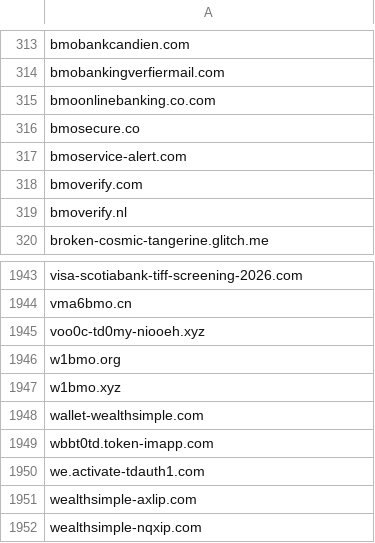
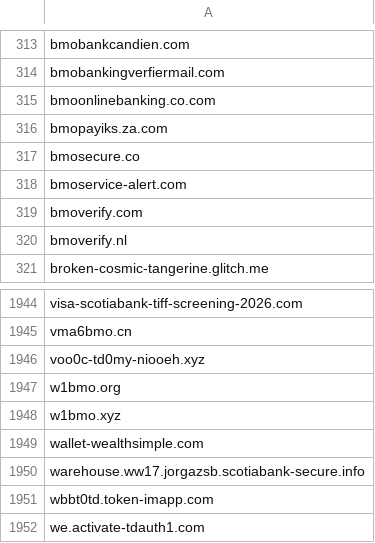
Before and after one commit to Phishcan/phishcan-data, a CSV file: api/banking/comprehensive_banking_phishing_domains.csv, drawn as a sheet; only a part is shown, gaps mark what is left out; the shorter side is filled out with more unchanged rows; the diff names each change by its address in the sheet, - before the commit and + after, or states it on an @@ line.

Commit message:
Update phishing exports - 2026-08-05_08-18-29

```diff
--- a/api/banking/comprehensive_banking_phishing_domains.csv
+++ b/api/banking/comprehensive_banking_phishing_domains.csv
+row 316: bmopayiks.za.com
+row 1950: warehouse.ww17.jorgazsb.scotiabank-secure.info
```
Also changed, not shown: 5 other files.
